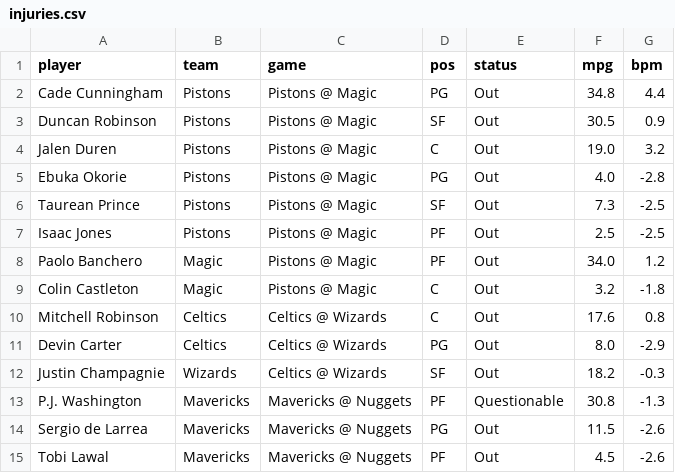
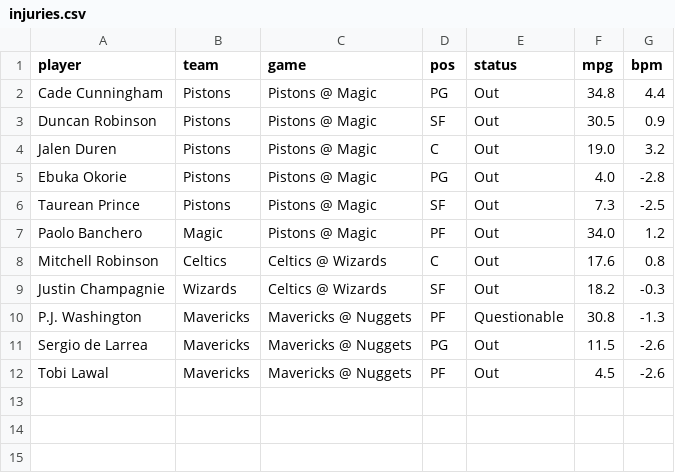
Before and after one commit to andrewkyriacou1993-lang/claudiopunt, a CSV file: data/injuries.csv, drawn as a sheet; the diff names each change by its address in the sheet, - before the commit and + after, or states it on an @@ line.

```diff
--- a/data/injuries.csv
+++ b/data/injuries.csv
-row 7: Isaac Jones | Pistons | Pistons @ Magic | PF | Out | 2.5 | -2.5
-row 9: Colin Castleton | Magic | Pistons @ Magic | C | Out | 3.2 | -1.8
-row 11: Devin Carter | Celtics | Celtics @ Wizards | PG | Out | 8.0 | -2.9
```
Also changed, not shown: data/best.csv, data/bets.csv, 9 other files.
